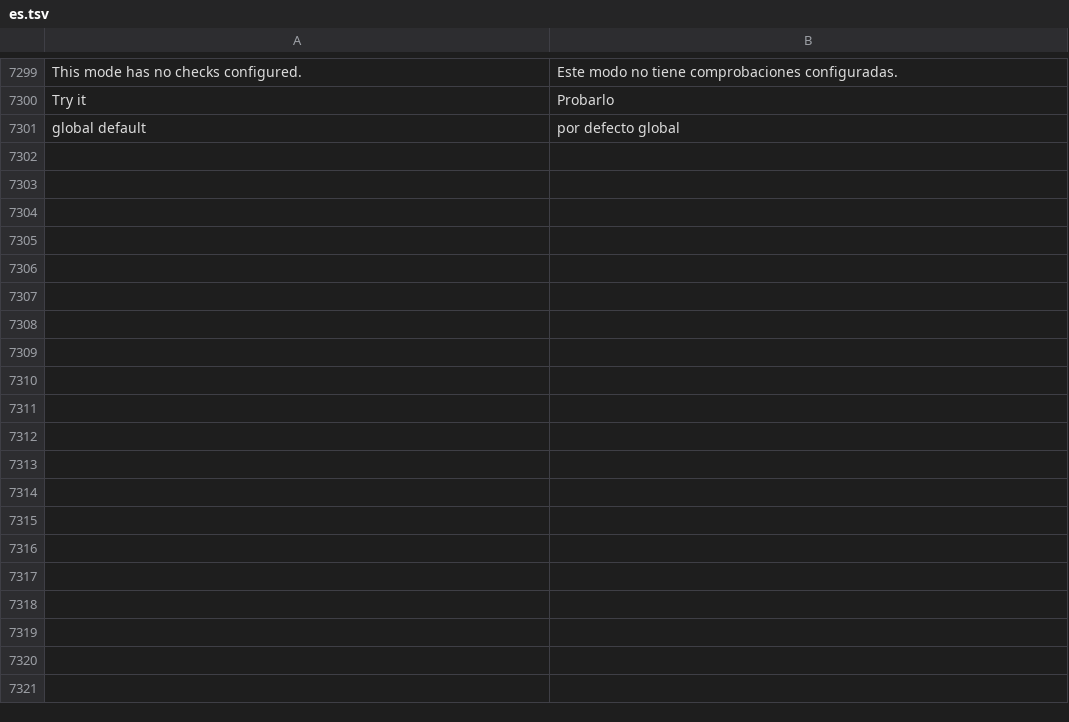
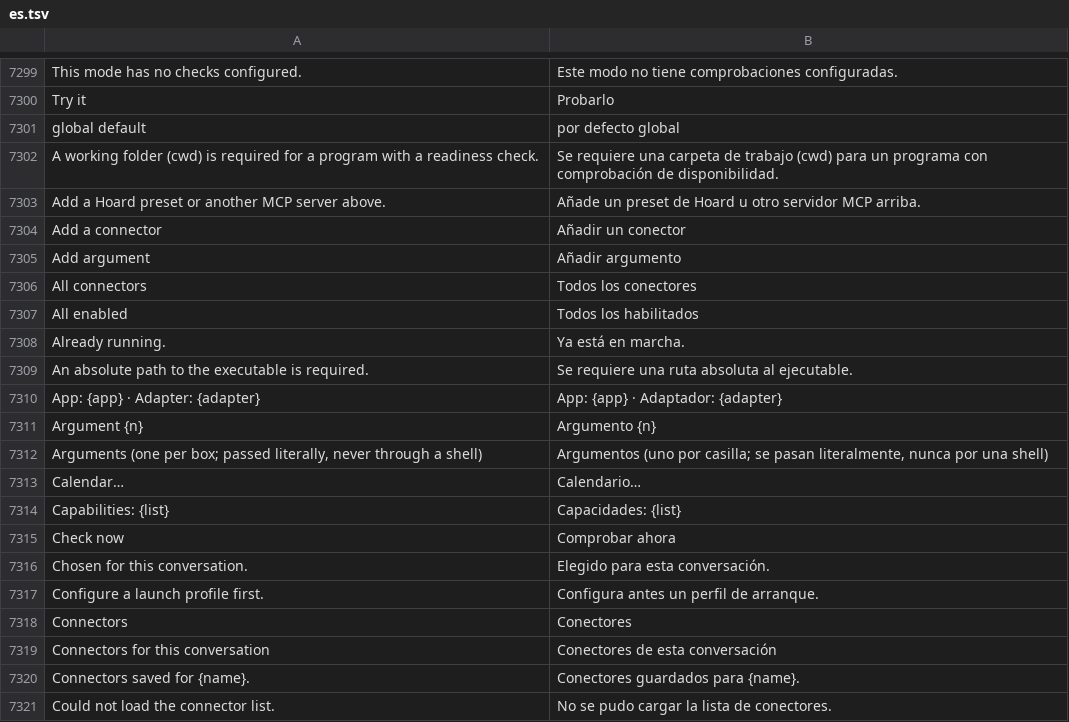
Before and after one commit to Luissalet/Faustus, a TSV file: docs/ui/i18n/es.tsv, drawn as a sheet; only a part is shown, gaps mark what is left out; the diff covers the shown part only.

```diff
--- a/docs/ui/i18n/es.tsv
+++ b/docs/ui/i18n/es.tsv
@@ -7301 +7301,21 @@ Try it	Probarlo
 global default	por defecto global
+A working folder (cwd) is required for a program with a readiness check.	Se requiere una carpeta de trabajo (cwd) para un programa con comprobación de disponibilidad.
+Add a Hoard preset or another MCP server above.	Añade un preset de Hoard u otro servidor MCP arriba.
+Add a connector	Añadir un conector
+Add argument	Añadir argumento
+All connectors	Todos los conectores
+All enabled	Todos los habilitados
+Already running.	Ya está en marcha.
+An absolute path to the executable is required.	Se requiere una ruta absoluta al ejecutable.
+App: {app} · Adapter: {adapter}	App: {app} · Adaptador: {adapter}
+Argument {n}	Argumento {n}
+Arguments (one per box; passed literally, never through a shell)	Argumentos (uno por casilla; se pasan literalmente, nunca por una shell)
+Calendar…	Calendario…
+Capabilities: {list}	Capacidades: {list}
+Check now	Comprobar ahora
+Chosen for this conversation.	Elegido para esta conversación.
+Configure a launch profile first.	Configura antes un perfil de arranque.
+Connectors	Conectores
+Connectors for this conversation	Conectores de esta conversación
+Connectors saved for {name}.	Conectores guardados para {name}.
+Could not load the connector list.	No se pudo cargar la lista de conectores.
```
Also changed, not shown: 53 added rows elsewhere in this file, 2 other files.
